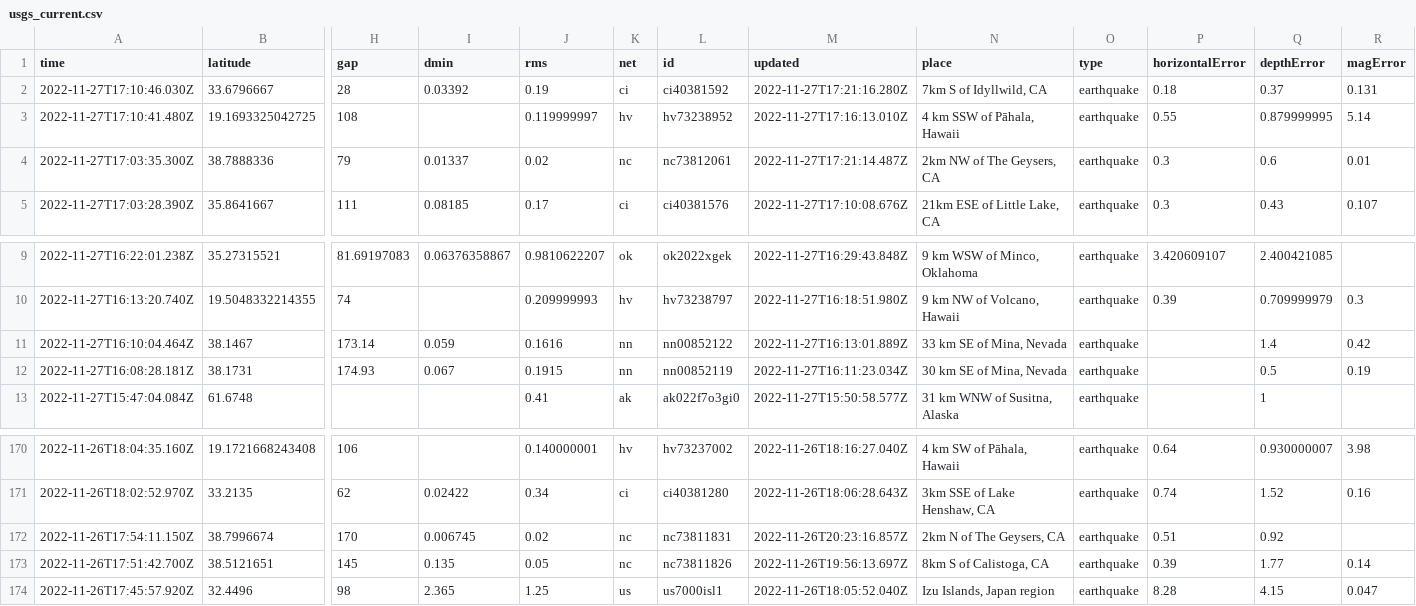
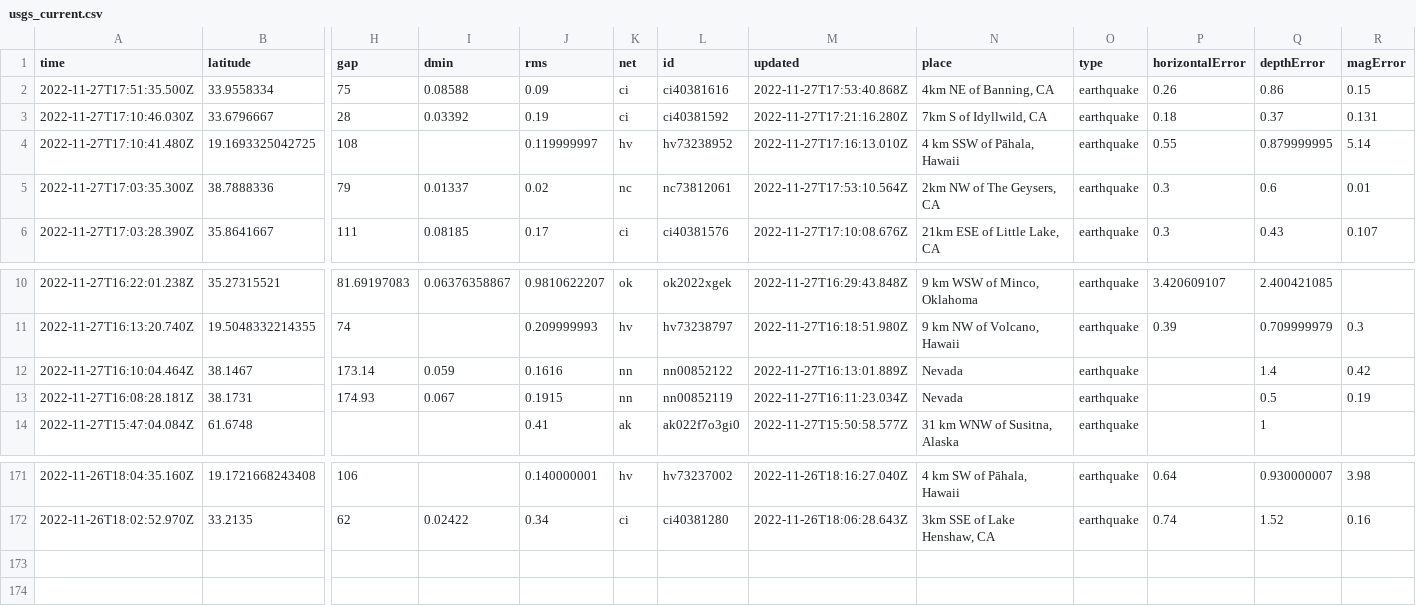
Before and after one commit to katielicari/nicar22-github-action, a CSV file: usgs_current.csv, drawn as a sheet; only a part is shown, gaps mark what is left out; removed rows and columns are numbered as before the commit, all else as after; rows hold the shown columns only; the diff names each change by its address in the sheet, - before the commit and + after, or states it on an @@ line.

```diff
--- a/usgs_current.csv
+++ b/usgs_current.csv
+row 2: 2022-11-27T17:51:35.500Z | 33.9558334 | 75 | 0.08588 | 0.09 | ci | ci40381616 | 2022-11-27T17:53:40.868Z | 4km NE of Banning, CA | earthquake | 0.26 | 0.86 | 0.15
-M5 (updated): 2022-11-27T17:21:14.487Z
+M5 (updated): 2022-11-27T17:53:10.564Z
-N12 (place): 33 km SE of Mina, Nevada
+N12 (place): Nevada
-N13 (place): 30 km SE of Mina, Nevada
+N13 (place): Nevada
-row 172: 2022-11-26T17:54:11.150Z | 38.7996674 | 170 | 0.006745 | 0.02 | nc | nc73811831 | 2022-11-26T20:23:16.857Z | 2km N of The Geysers, CA | earthquake | 0.51 | 0.92
-row 173: 2022-11-26T17:51:42.700Z | 38.5121651 | 145 | 0.135 | 0.05 | nc | nc73811826 | 2022-11-26T19:56:13.697Z | 8km S of Calistoga, CA | earthquake | 0.39 | 1.77 | 0.14
-row 174: 2022-11-26T17:45:57.920Z | 32.4496 | 98 | 2.365 | 1.25 | us | us7000isl1 | 2022-11-26T18:05:52.040Z | Izu Islands, Japan region | earthquake | 8.28 | 4.15 | 0.047
```
